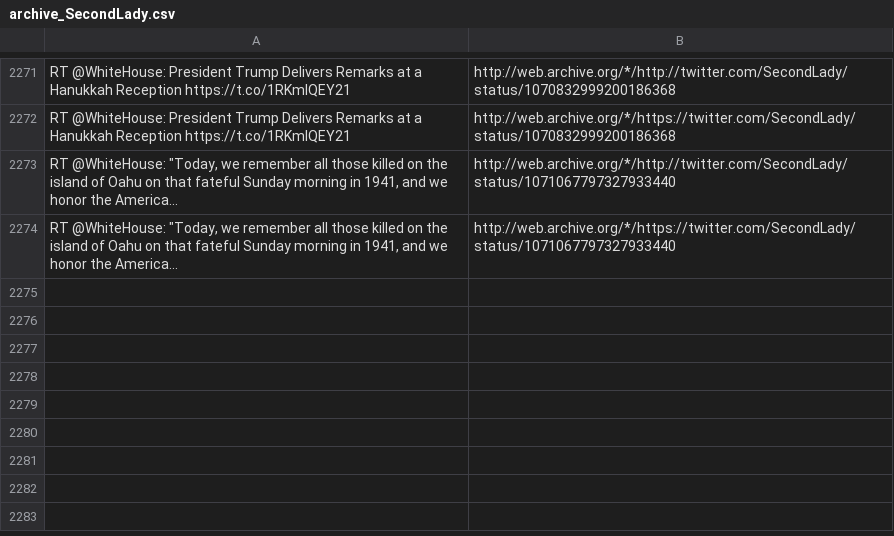
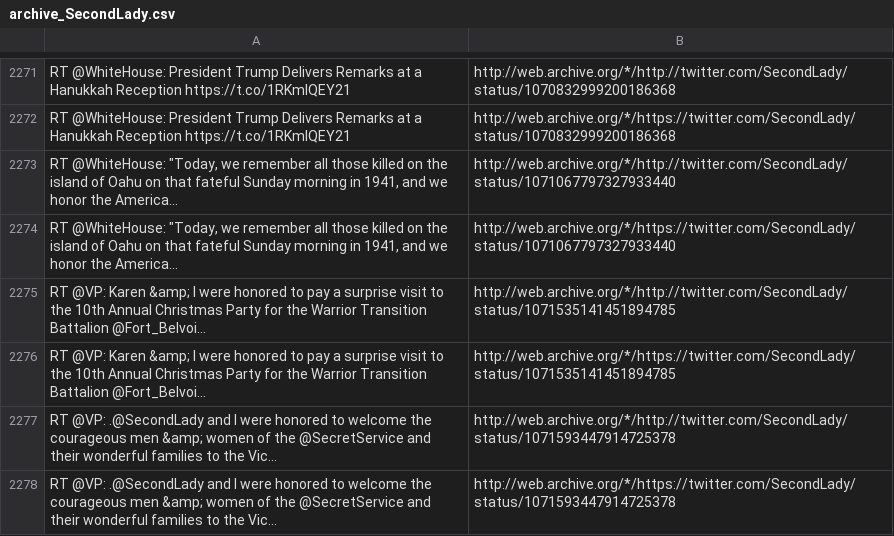
Before and after one commit to patrick-brian-mooney/archive-junta, a CSV file: data/archive_SecondLady.csv, drawn as a sheet; only a part is shown, gaps mark what is left out; the diff names each change by its address in the sheet, - before the commit and + after, or states it on an @@ line.

```diff
--- a/data/archive_SecondLady.csv
+++ b/data/archive_SecondLady.csv
+row 2275: RT @VP: Karen &amp; I were honored to pay a surprise visit to the 10th Annual Christmas Party for the Warrior Transition Battalion @Fort_Belvoi… | http://web.archive.org/*/http://twitter.com/SecondLady/status/1071535141451894785
+row 2276: RT @VP: Karen &amp; I were honored to pay a surprise visit to the 10th Annual Christmas Party for the Warrior Transition Battalion @Fort_Belvoi… | http://web.archive.org/*/https://twitter.com/SecondLady/status/1071535141451894785
+row 2277: RT @VP: .@SecondLady and I were honored to welcome the courageous men &amp; women of the @SecretService and their wonderful families to the Vic… | http://web.archive.org/*/http://twitter.com/SecondLady/status/1071593447914725378
+row 2278: RT @VP: .@SecondLady and I were honored to welcome the courageous men &amp; women of the @SecretService and their wonderful families to the Vic… | http://web.archive.org/*/https://twitter.com/SecondLady/status/1071593447914725378
```
Also changed, not shown: data/archive_DepSecHargan.csv, data/archive_SecretaryAcosta.csv, 17 other files.
